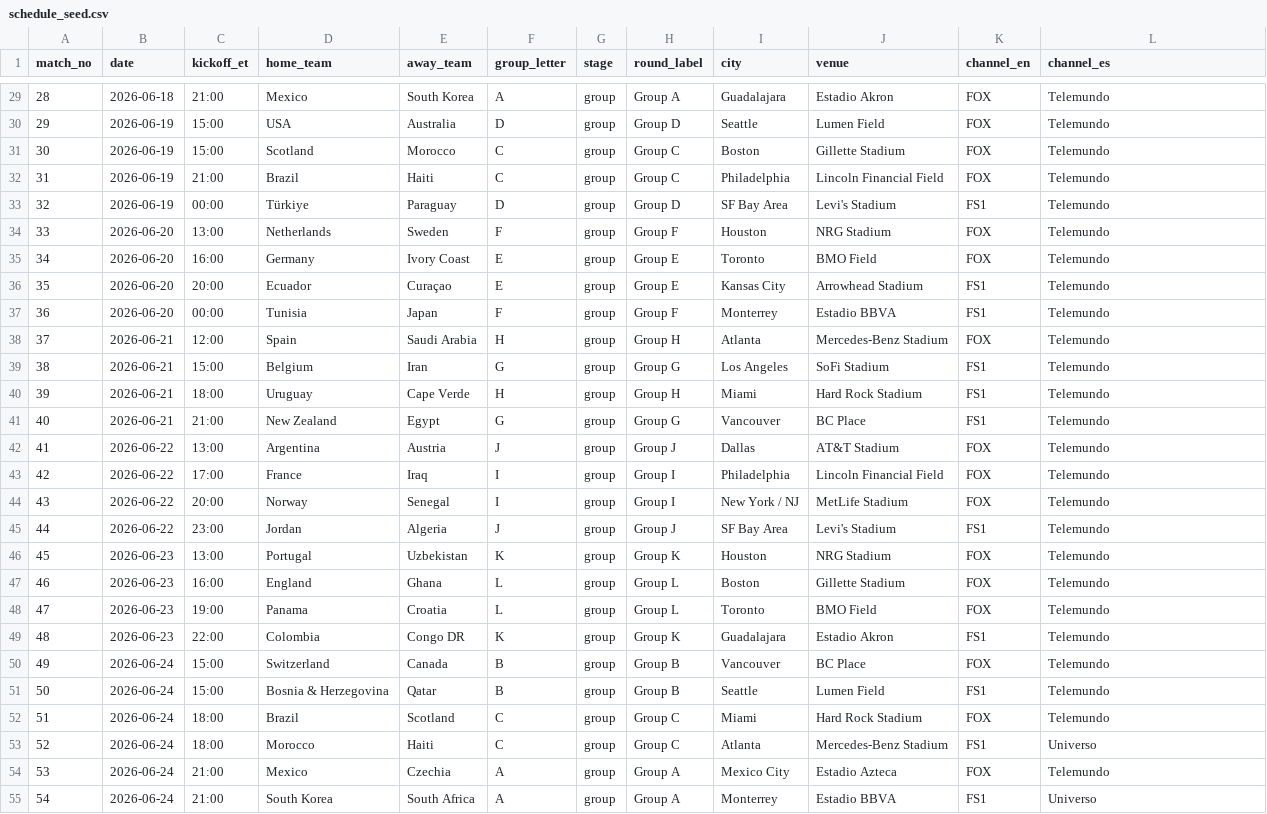
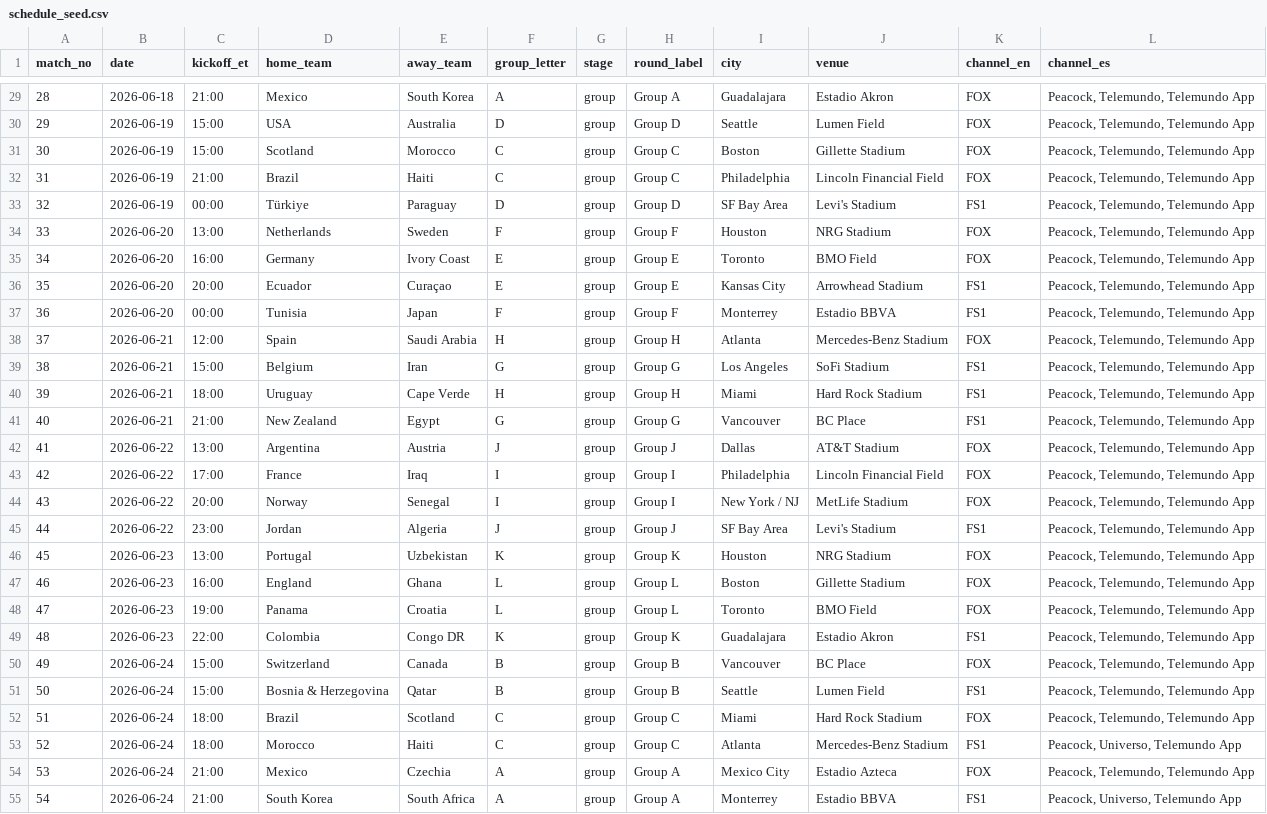
Before and after one commit to aatrey56/worldcup26-elt, a CSV file: dbt/seeds/schedule_seed.csv, drawn as a sheet; only a part is shown, gaps mark what is left out; the diff covers the shown part only.

Commit message:
feat: Spanish TV - Peacock first, three sources per match
Peacock streams all 104 matches in Spanish, so it now leads the channel_es
field, followed by the linear network for that game (Telemundo for 95, Universo
for 9) and the Telemundo app (which also streams every match). Verified against
NBC/Telemundo's 2026 World Cup coverage announcements.

```diff
--- a/dbt/seeds/schedule_seed.csv
+++ b/dbt/seeds/schedule_seed.csv
@@ -29,27 +29,27 @@ match_no,date,kickoff_et,home_team,away_team,group_letter,stage,round_label,city
-28,2026-06-18,21:00,Mexico,South Korea,A,group,Group A,Guadalajara,Estadio Akron,FOX,Telemundo
-29,2026-06-19,15:00,USA,Australia,D,group,Group D,Seattle,Lumen Field,FOX,Telemundo
-30,2026-06-19,15:00,Scotland,Morocco,C,group,Group C,Boston,Gillette Stadium,FOX,Telemundo
-31,2026-06-19,21:00,Brazil,Haiti,C,group,Group C,Philadelphia,Lincoln Financial Field,FOX,Telemundo
-32,2026-06-19,00:00,Türkiye,Paraguay,D,group,Group D,SF Bay Area,Levi's Stadium,FS1,Telemundo
-33,2026-06-20,13:00,Netherlands,Sweden,F,group,Group F,Houston,NRG Stadium,FOX,Telemundo
-34,2026-06-20,16:00,Germany,Ivory Coast,E,group,Group E,Toronto,BMO Field,FOX,Telemundo
-35,2026-06-20,20:00,Ecuador,Curaçao,E,group,Group E,Kansas City,Arrowhead Stadium,FS1,Telemundo
-36,2026-06-20,00:00,Tunisia,Japan,F,group,Group F,Monterrey,Estadio BBVA,FS1,Telemundo
-37,2026-06-21,12:00,Spain,Saudi Arabia,H,group,Group H,Atlanta,Mercedes-Benz Stadium,FOX,Telemundo
-38,2026-06-21,15:00,Belgium,Iran,G,group,Group G,Los Angeles,SoFi Stadium,FS1,Telemundo
-39,2026-06-21,18:00,Uruguay,Cape Verde,H,group,Group H,Miami,Hard Rock Stadium,FS1,Telemundo
-40,2026-06-21,21:00,New Zealand,Egypt,G,group,Group G,Vancouver,BC Place,FS1,Telemundo
-41,2026-06-22,13:00,Argentina,Austria,J,group,Group J,Dallas,AT&T Stadium,FOX,Telemundo
-42,2026-06-22,17:00,France,Iraq,I,group,Group I,Philadelphia,Lincoln Financial Field,FOX,Telemundo
-43,2026-06-22,20:00,Norway,Senegal,I,group,Group I,New York / NJ,MetLife Stadium,FOX,Telemundo
-44,2026-06-22,23:00,Jordan,Algeria,J,group,Group J,SF Bay Area,Levi's Stadium,FS1,Telemundo
-45,2026-06-23,13:00,Portugal,Uzbekistan,K,group,Group K,Houston,NRG Stadium,FOX,Telemundo
-46,2026-06-23,16:00,England,Ghana,L,group,Group L,Boston,Gillette Stadium,FOX,Telemundo
-47,2026-06-23,19:00,Panama,Croatia,L,group,Group L,Toronto,BMO Field,FOX,Telemundo
-48,2026-06-23,22:00,Colombia,Congo DR,K,group,Group K,Guadalajara,Estadio Akron,FS1,Telemundo
-49,2026-06-24,15:00,Switzerland,Canada,B,group,Group B,Vancouver,BC Place,FOX,Telemundo
-50,2026-06-24,15:00,Bosnia & Herzegovina,Qatar,B,group,Group B,Seattle,Lumen Field,FS1,Telemundo
-51,2026-06-24,18:00,Brazil,Scotland,C,group,Group C,Miami,Hard Rock Stadium,FOX,Telemundo
-52,2026-06-24,18:00,Morocco,Haiti,C,group,Group C,Atlanta,Mercedes-Benz Stadium,FS1,Universo
-53,2026-06-24,21:00,Mexico,Czechia,A,group,Group A,Mexico City,Estadio Azteca,FOX,Telemundo
-54,2026-06-24,21:00,South Korea,South Africa,A,group,Group A,Monterrey,Estadio BBVA,FS1,Universo
+28,2026-06-18,21:00,Mexico,South Korea,A,group,Group A,Guadalajara,Estadio Akron,FOX,"Peacock, Telemundo, Telemundo App"
+29,2026-06-19,15:00,USA,Australia,D,group,Group D,Seattle,Lumen Field,FOX,"Peacock, Telemundo, Telemundo App"
+30,2026-06-19,15:00,Scotland,Morocco,C,group,Group C,Boston,Gillette Stadium,FOX,"Peacock, Telemundo, Telemundo App"
+31,2026-06-19,21:00,Brazil,Haiti,C,group,Group C,Philadelphia,Lincoln Financial Field,FOX,"Peacock, Telemundo, Telemundo App"
+32,2026-06-19,00:00,Türkiye,Paraguay,D,group,Group D,SF Bay Area,Levi's Stadium,FS1,"Peacock, Telemundo, Telemundo App"
+33,2026-06-20,13:00,Netherlands,Sweden,F,group,Group F,Houston,NRG Stadium,FOX,"Peacock, Telemundo, Telemundo App"
+34,2026-06-20,16:00,Germany,Ivory Coast,E,group,Group E,Toronto,BMO Field,FOX,"Peacock, Telemundo, Telemundo App"
+35,2026-06-20,20:00,Ecuador,Curaçao,E,group,Group E,Kansas City,Arrowhead Stadium,FS1,"Peacock, Telemundo, Telemundo App"
+36,2026-06-20,00:00,Tunisia,Japan,F,group,Group F,Monterrey,Estadio BBVA,FS1,"Peacock, Telemundo, Telemundo App"
+37,2026-06-21,12:00,Spain,Saudi Arabia,H,group,Group H,Atlanta,Mercedes-Benz Stadium,FOX,"Peacock, Telemundo, Telemundo App"
+38,2026-06-21,15:00,Belgium,Iran,G,group,Group G,Los Angeles,SoFi Stadium,FS1,"Peacock, Telemundo, Telemundo App"
+39,2026-06-21,18:00,Uruguay,Cape Verde,H,group,Group H,Miami,Hard Rock Stadium,FS1,"Peacock, Telemundo, Telemundo App"
+40,2026-06-21,21:00,New Zealand,Egypt,G,group,Group G,Vancouver,BC Place,FS1,"Peacock, Telemundo, Telemundo App"
+41,2026-06-22,13:00,Argentina,Austria,J,group,Group J,Dallas,AT&T Stadium,FOX,"Peacock, Telemundo, Telemundo App"
+42,2026-06-22,17:00,France,Iraq,I,group,Group I,Philadelphia,Lincoln Financial Field,FOX,"Peacock, Telemundo, Telemundo App"
+43,2026-06-22,20:00,Norway,Senegal,I,group,Group I,New York / NJ,MetLife Stadium,FOX,"Peacock, Telemundo, Telemundo App"
+44,2026-06-22,23:00,Jordan,Algeria,J,group,Group J,SF Bay Area,Levi's Stadium,FS1,"Peacock, Telemundo, Telemundo App"
+45,2026-06-23,13:00,Portugal,Uzbekistan,K,group,Group K,Houston,NRG Stadium,FOX,"Peacock, Telemundo, Telemundo App"
+46,2026-06-23,16:00,England,Ghana,L,group,Group L,Boston,Gillette Stadium,FOX,"Peacock, Telemundo, Telemundo App"
+47,2026-06-23,19:00,Panama,Croatia,L,group,Group L,Toronto,BMO Field,FOX,"Peacock, Telemundo, Telemundo App"
+48,2026-06-23,22:00,Colombia,Congo DR,K,group,Group K,Guadalajara,Estadio Akron,FS1,"Peacock, Telemundo, Telemundo App"
+49,2026-06-24,15:00,Switzerland,Canada,B,group,Group B,Vancouver,BC Place,FOX,"Peacock, Telemundo, Telemundo App"
+50,2026-06-24,15:00,Bosnia & Herzegovina,Qatar,B,group,Group B,Seattle,Lumen Field,FS1,"Peacock, Telemundo, Telemundo App"
+51,2026-06-24,18:00,Brazil,Scotland,C,group,Group C,Miami,Hard Rock Stadium,FOX,"Peacock, Telemundo, Telemundo App"
+52,2026-06-24,18:00,Morocco,Haiti,C,group,Group C,Atlanta,Mercedes-Benz Stadium,FS1,"Peacock, Universo, Telemundo App"
+53,2026-06-24,21:00,Mexico,Czechia,A,group,Group A,Mexico City,Estadio Azteca,FOX,"Peacock, Telemundo, Telemundo App"
+54,2026-06-24,21:00,South Korea,South Africa,A,group,Group A,Monterrey,Estadio BBVA,FS1,"Peacock, Universo, Telemundo App"
```
Also changed, not shown: 77 edited cells elsewhere in this file.
